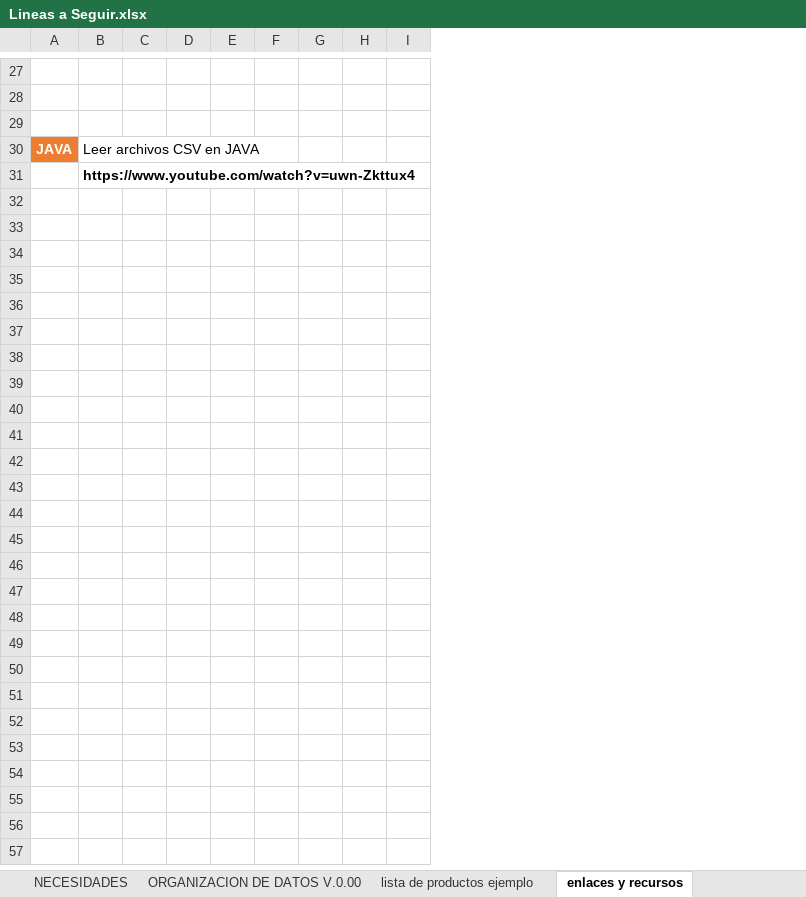
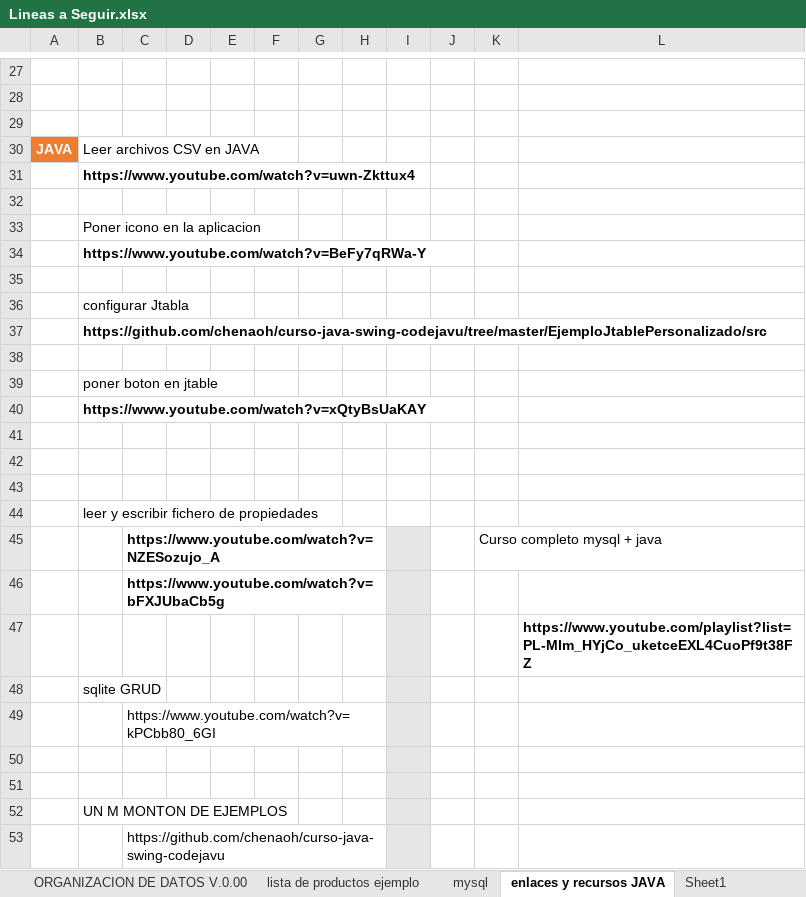
Before and after one commit to jsbsan/tienda, an Excel workbook: Lineas a Seguir.xlsx, sheet enlaces y recursos JAVA, drawn as a sheet; only a part is shown, gaps mark what is left out; values as stored, in another font and other column widths than the file's, no borders; charts and pictures not drawn; removed rows and columns are numbered as before the commit, all else as after; the diff names each change by its address in the sheet, - before the commit and + after, or states it on an @@ line.

Commit message:
primero
Muestro formulario de entrada con icono  e imagen en jlabel y jbutton

```diff
--- a/Lineas a Seguir.xlsx (sheet enlaces y recursos JAVA)
+++ b/Lineas a Seguir.xlsx (sheet enlaces y recursos JAVA)
-sheet tab: enlaces y recursos
+sheet tab: enlaces y recursos JAVA
+sheet tab: mysql
+sheet tab: Sheet1
-column C, empty
+column C, empty
+column J, empty
+column K, empty
+column L, empty
+row 32: (empty)
+row 33:  | Poner icono en la aplicacion
+row 34:  | https://www.youtube.com/watch?v=BeFy7qRWa-Y
+row 35: (empty)
+row 36:  | configurar Jtabla
+row 37:  | https://github.com/chenaoh/curso-java-swing-codejavu/tree/master/EjemploJtablePersonalizado/src
+row 38: (empty)
+row 39:  | poner boton en jtable
+row 40:  | https://www.youtube.com/watch?v=xQtyBsUaKAY
+row 41: (empty)
+row 42: (empty)
+row 43: (empty)
+row 44:  | leer y escribir fichero de propiedades
+row 45:  |  | https://www.youtube.com/watch?v=NZESozujo_A |  |  |  |  |  |  |  | Curso completo mysql + java
+row 46:  |  | https://www.youtube.com/watch?v=bFXJUbaCb5g
+row 47:  |  |  |  |  |  |  |  |  |  |  | https://www.youtube.com/playlist?list=PL-Mlm_HYjCo_uketceEXL4CuoPf9t38FZ
+row 48:  | sqlite GRUD
+row 49:  |  | https://www.youtube.com/watch?v=kPCbb80_6GI
+row 50: (empty)
+row 51: (empty)
+row 52:  | UN M MONTON DE EJEMPLOS
+row 53:  |  | https://github.com/chenaoh/curso-java-swing-codejavu
```
Also changed, not shown: sheet ORGANIZACION DE DATOS V.0.00, charts or pictures, 8 other files.
